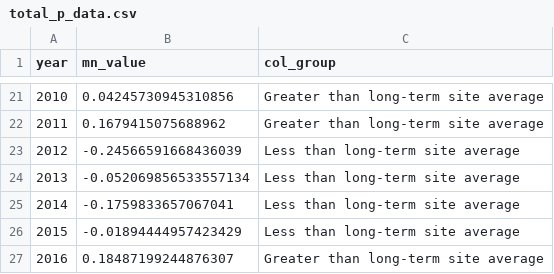
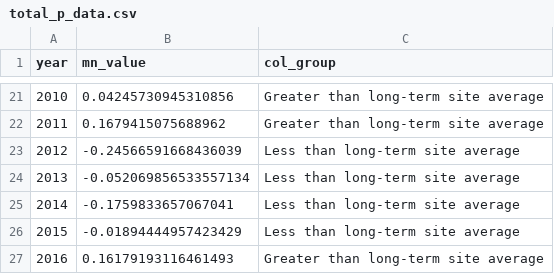
Before and after one commit to USEPA/ri_wq_trends, a CSV file: data/total_p_data.csv, drawn as a sheet; only a part is shown, gaps mark what is left out.

```diff
--- a/data/total_p_data.csv
+++ b/data/total_p_data.csv
@@ -26,2 +26,2 @@ year,mn_value,col_group
 2015,-0.01894444957423429,Less than long-term site average
-2016,0.18487199244876307,Greater than long-term site average
+2016,0.16179193116461493,Greater than long-term site average
```
Also changed, not shown: data/total_n_data.csv, data/ww_avail_data_locations.csv, 8 other files.
